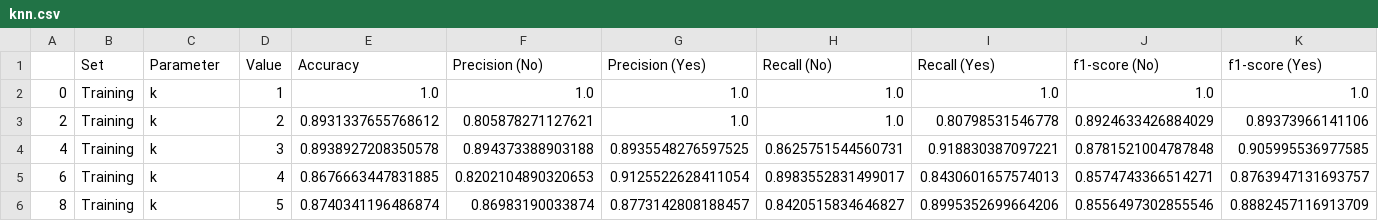
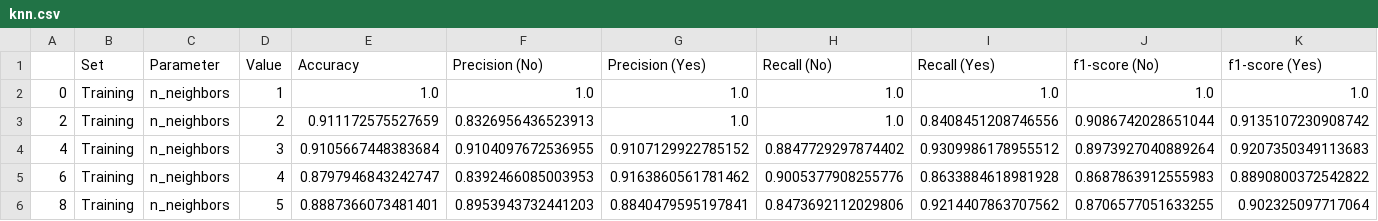
Before and after one commit to davednguyen/CPSC5305_Team_DataGeeks, a CSV file: data/knn.csv, drawn as a sheet; only a part is shown; the diff covers the shown part only.

```diff
--- a/data/knn.csv
+++ b/data/knn.csv
@@ -1,6 +1,6 @@
 ,Set,Parameter,Value,Accuracy,Precision (No),Precision (Yes),Recall (No),Recall (Yes),f1-score (No),f1-score (Yes)
-0,Training,k,1,1.0,1.0,1.0,1.0,1.0,1.0,1.0
-2,Training,k,2,0.8931337655768612,0.805878271127621,1.0,1.0,0.80798531546778,0.8924633426884029,0.89373966141106
-4,Training,k,3,0.8938927208350578,0.894373388903188,0.8935548276597525,0.8625751544560731,0.918830387097221,0.8781521004787848,0.905995536977585
-6,Training,k,4,0.8676663447831885,0.8202104890320653,0.9125522628411054,0.8983552831499017,0.8430601657574013,0.8574743366514271,0.8763947131693757
-8,Training,k,5,0.8740341196486874,0.86983190033874,0.8773142808188457,0.8420515834646827,0.8995352699664206,0.8556497302855546,0.8882457116913709
+0,Training,n_neighbors,1,1.0,1.0,1.0,1.0,1.0,1.0,1.0
+2,Training,n_neighbors,2,0.911172575527659,0.8326956436523913,1.0,1.0,0.8408451208746556,0.9086742028651044,0.9135107230908742
+4,Training,n_neighbors,3,0.9105667448383684,0.9104097672536955,0.9107129922785152,0.8847729297874402,0.9309986178955512,0.8973927040889264,0.9207350349113683
+6,Training,n_neighbors,4,0.8797946843242747,0.8392466085003953,0.9163860561781462,0.9005377908255776,0.8633884618981928,0.8687863912555983,0.8890800372542822
+8,Training,n_neighbors,5,0.8887366073481401,0.8953943732441203,0.8840479595197841,0.8473692112029806,0.9214407863707562,0.8706577051633255,0.902325097717064
```
Also changed, not shown: 152 edited cells elsewhere in this file, data/decision_tree.csv, data/model.csv, 35 other files.
